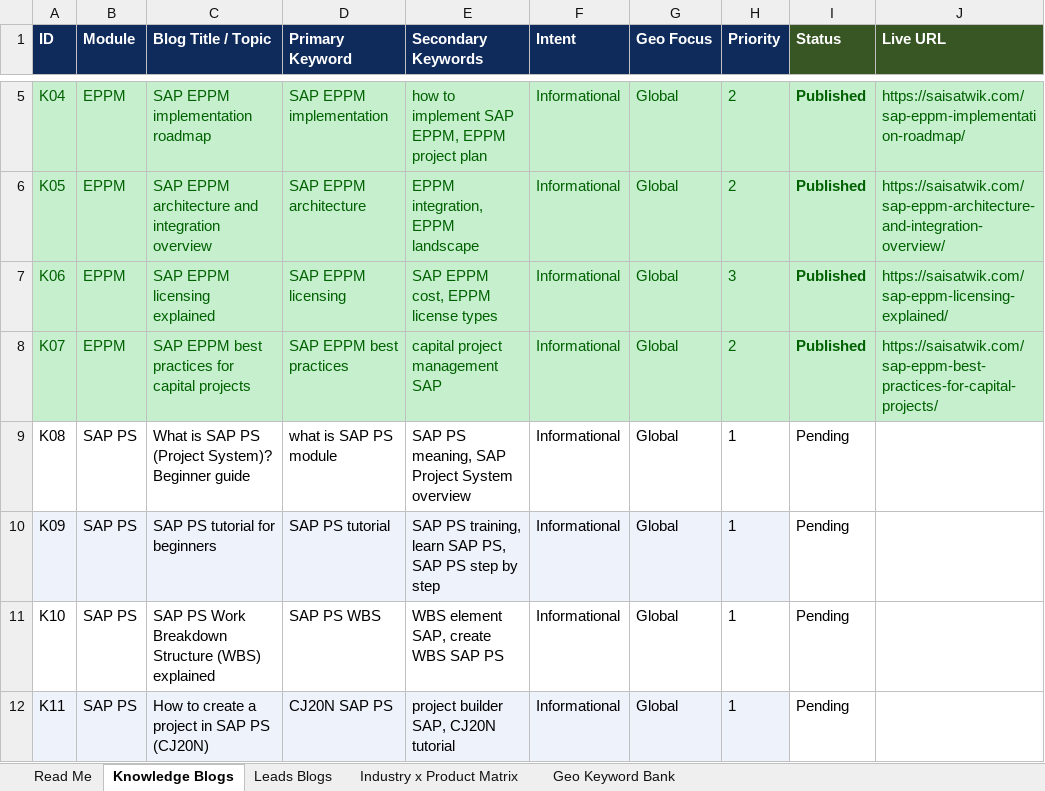
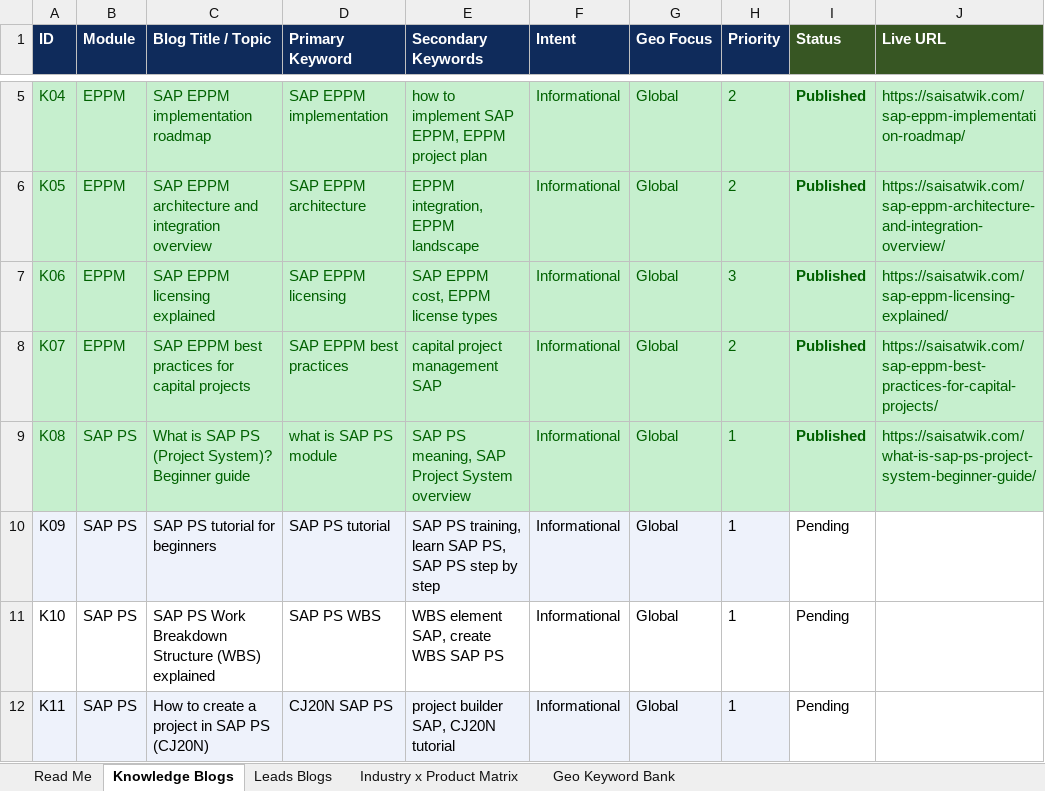
Before and after one commit to adityayadav30561-rgb/mavro-dashboard, an Excel workbook: SAP-EPPM-PS-Blog-Keyword-Plan.xlsx, sheet Knowledge Blogs, drawn as a sheet; only a part is shown, gaps mark what is left out; values as stored, in another font and other column widths than the file's, no borders; the diff names each change by its address in the sheet, - before the commit and + after, or states it on an @@ line.

Commit message:
feat(saisatwik): publish K08 (What is SAP PS) - opens SAP PS cluster hub; mark workbook

```diff
--- a/SAP-EPPM-PS-Blog-Keyword-Plan.xlsx (sheet Knowledge Blogs)
+++ b/SAP-EPPM-PS-Blog-Keyword-Plan.xlsx (sheet Knowledge Blogs)
-A9:J9 fill: none
+A9:J9 fill: #C6EFCE
-A9:I9 text colour: black
+A9:I9 text colour: #006100
-I9 (Status): Pending
+I9 (Status): Published
-I9 bold: off
+I9 bold: on
-J9 (Live URL): (empty)
+J9 (Live URL): https://saisatwik.com/what-is-sap-ps-project-system-beginner-guide/
```
Also changed, not shown: 2 other files.
